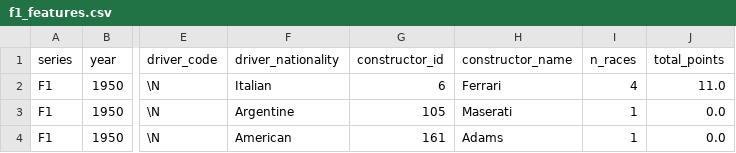
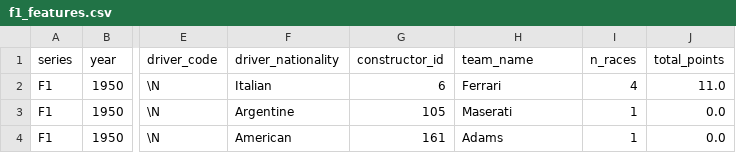
Before and after one commit to don69andrea/rookie_invest_ML, a CSV file: data/f1/processed/f1_features.csv, drawn as a sheet; only a part is shown, gaps mark what is left out; the diff names each change by its address in the sheet, - before the commit and + after, or states it on an @@ line.

```diff
--- a/data/f1/processed/f1_features.csv
+++ b/data/f1/processed/f1_features.csv
-H1: constructor_name
+H1: team_name
```
Also changed, not shown: 6 other files.
